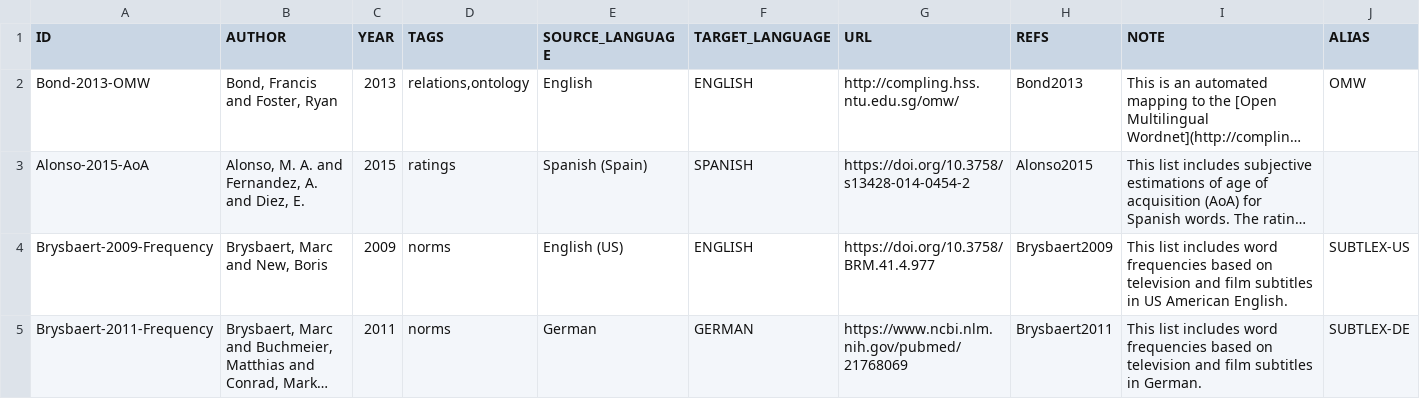
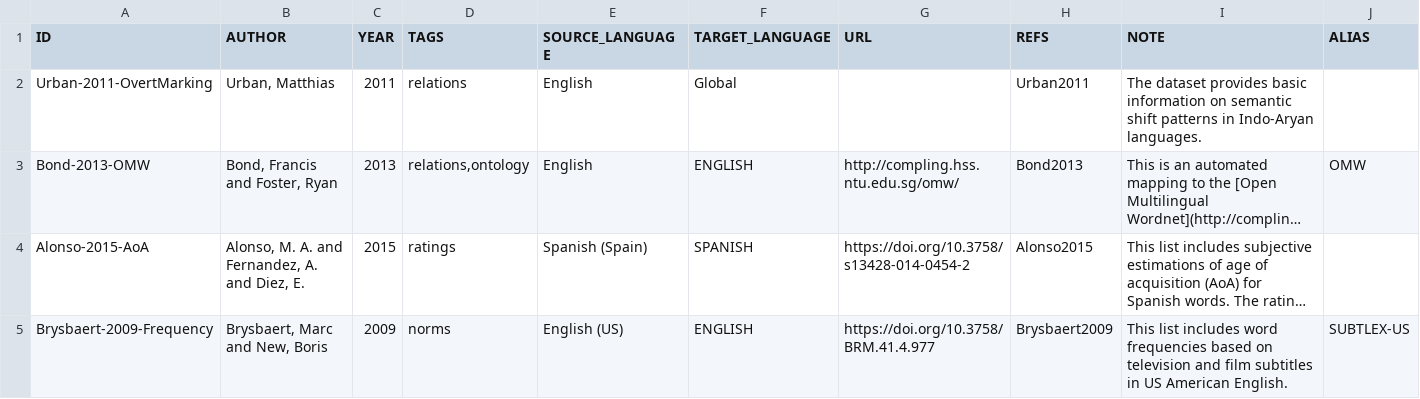
Before and after one commit to concepticon/norare-data, a TSV file: datasets.tsv, drawn as a sheet; only a part is shown; the shorter side is filled out with more unchanged rows; long unchanged cells end in …; the diff names each change by its address in the sheet, - before the commit and + after, or states it on an @@ line.

Commit message:
update norare data for winter and urban

```diff
--- a/datasets.tsv
+++ b/datasets.tsv
+row 2: Urban-2011-OvertMarking | Urban, Matthias | 2011 | relations | English | Global |  | Urban2011 | The dataset provides basic information on semantic shift patterns in Indo-Aryan languages.
```
Also changed, not shown: 2 other files.
